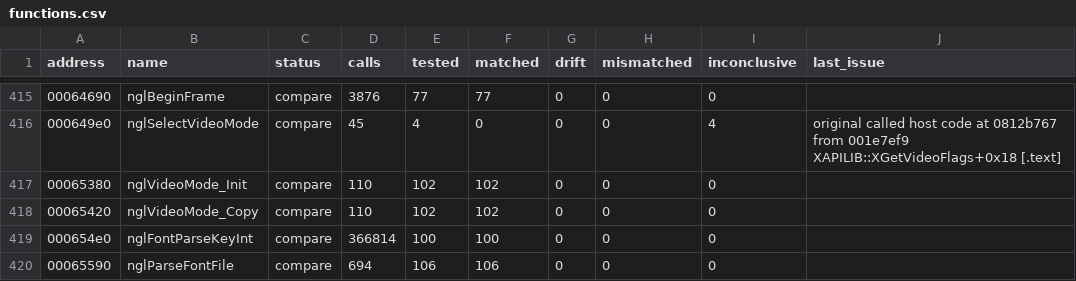
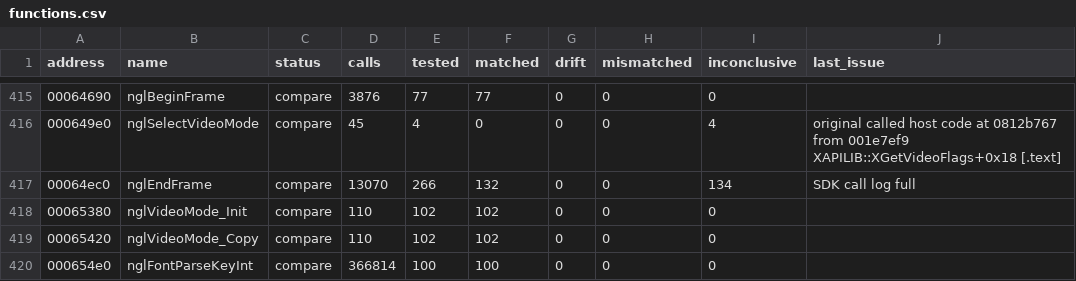
Before and after one commit to SmokeDoggy044/CoD2-BRO-Decomp, a CSV file: tools/data/functions.csv, drawn as a sheet; only a part is shown, gaps mark what is left out; the shorter side is filled out with more unchanged rows; the diff names each change by its address in the sheet, - before the commit and + after, or states it on an @@ line.

```diff
--- a/tools/data/functions.csv
+++ b/tools/data/functions.csv
+row 417: 00064ec0 | nglEndFrame | compare | 13070 | 266 | 132 | 0 | 0 | 134 | SDK call log full
```
Also changed, not shown: tools/data/progress.csv, 7 other files.
